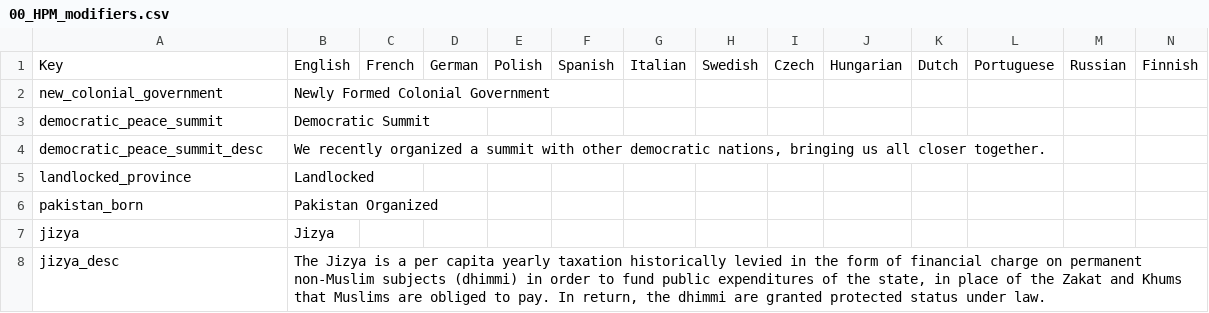
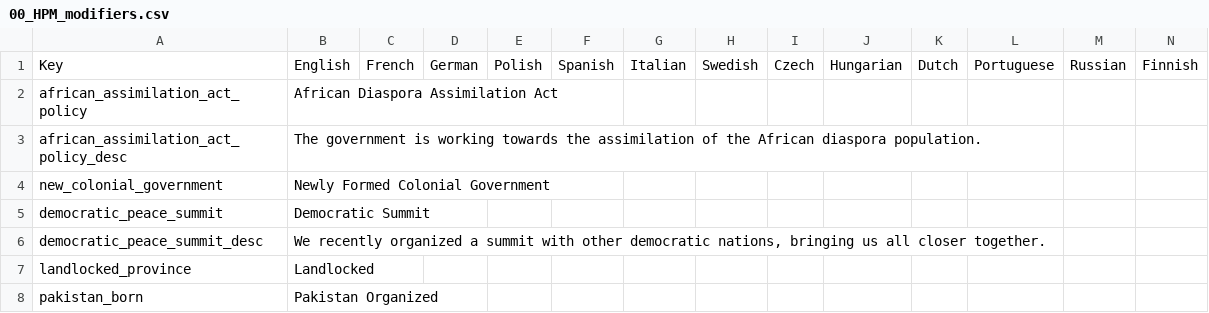
Before and after one commit to arkhometha/Historical-Project-Mod, a CSV file: HPM/localisation/00_HPM_modifiers.csv, drawn as a sheet; only a part is shown; the shorter side is filled out with more unchanged rows.

```diff
--- a/HPM/localisation/00_HPM_modifiers.csv
+++ b/HPM/localisation/00_HPM_modifiers.csv
@@ -1,2 +1,4 @@
 Key;English;French;German;Polish;Spanish;Italian;Swedish;Czech;Hungarian;Dutch;Portuguese;Russian;Finnish;
+african_assimilation_act_policy;African Diaspora Assimilation Act;;;;;;;;;;;;;
+african_assimilation_act_policy_desc;The government is working towards the assimilation of the African diaspora population.;;;;;;;;;;;;;
 new_colonial_government;Newly Formed Colonial Government;;;;;;;;;;;;;
```
Also changed, not shown: HPM/localisation/00_HPM_decisions.csv, 6 other files.
